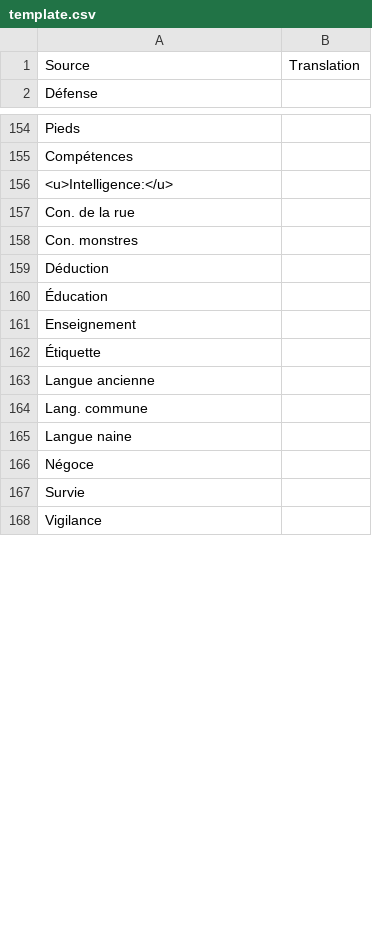
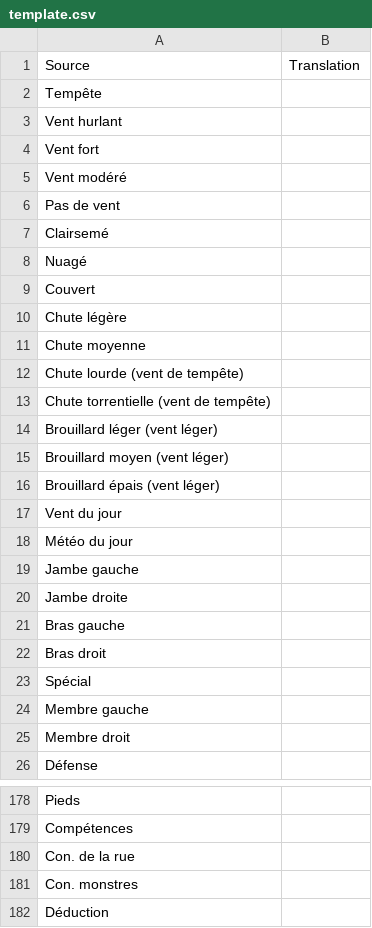
Before and after one commit to MacNaab/lets-role-system-witcher, a CSV file: translation/template.csv, drawn as a sheet; only a part is shown, gaps mark what is left out; the shorter side is filled out with more unchanged rows; the diff covers the shown part only.

```diff
--- a/translation/template.csv
+++ b/translation/template.csv
@@ -1,2 +1,26 @@
 Source,Translation
+Tempête,
+Vent hurlant,
+Vent fort,
+Vent modéré,
+Pas de vent,
+Clairsemé,
+Nuagé,
+Couvert,
+Chute légère,
+Chute moyenne,
+Chute lourde (vent de tempête),
+Chute torrentielle (vent de tempête),
+Brouillard léger (vent léger),
+Brouillard moyen (vent léger),
+Brouillard épais (vent léger),
+Vent du jour,
+Météo du jour,
+Jambe gauche,
+Jambe droite,
+Bras gauche,
+Bras droit,
+Spécial,
+Membre gauche,
+Membre droit,
 Défense,
@@ -156,3 +180,2 @@ Pieds,
 Compétences,
-<u>Intelligence:</u>,
 Con. de la rue,
```
Also changed, not shown: 83 added rows and 85 removed rows elsewhere in this file, translation/system-en.csv, 3 other files.
